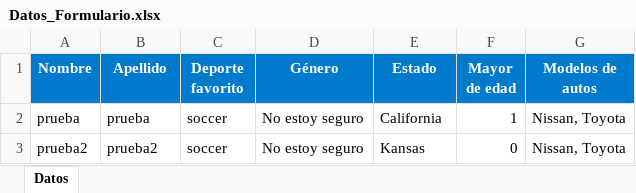
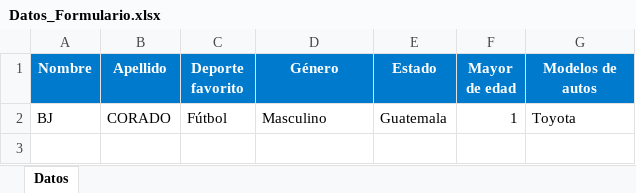
Before and after one commit to BJCorado/Formulario-React-Node, an Excel workbook: server/Datos_Formulario.xlsx, sheet Datos, drawn as a sheet; values as stored, in another font and other column widths than the file's, no borders; removed rows and columns are numbered as before the commit, all else as after; the diff names each change by its address in the sheet, - before the commit and + after, or states it on an @@ line.

```diff
--- a/server/Datos_Formulario.xlsx (sheet Datos)
+++ b/server/Datos_Formulario.xlsx (sheet Datos)
-row 2: prueba | prueba | soccer | No estoy seguro | California | 1 | Nissan, Toyota
-row 3: prueba2 | prueba2 | soccer | No estoy seguro | Kansas | 0 | Nissan, Toyota
+row 2: BJ | CORADO | Fútbol | Masculino | Guatemala | 1 | Toyota
```
Also changed, not shown: 1 other file.
